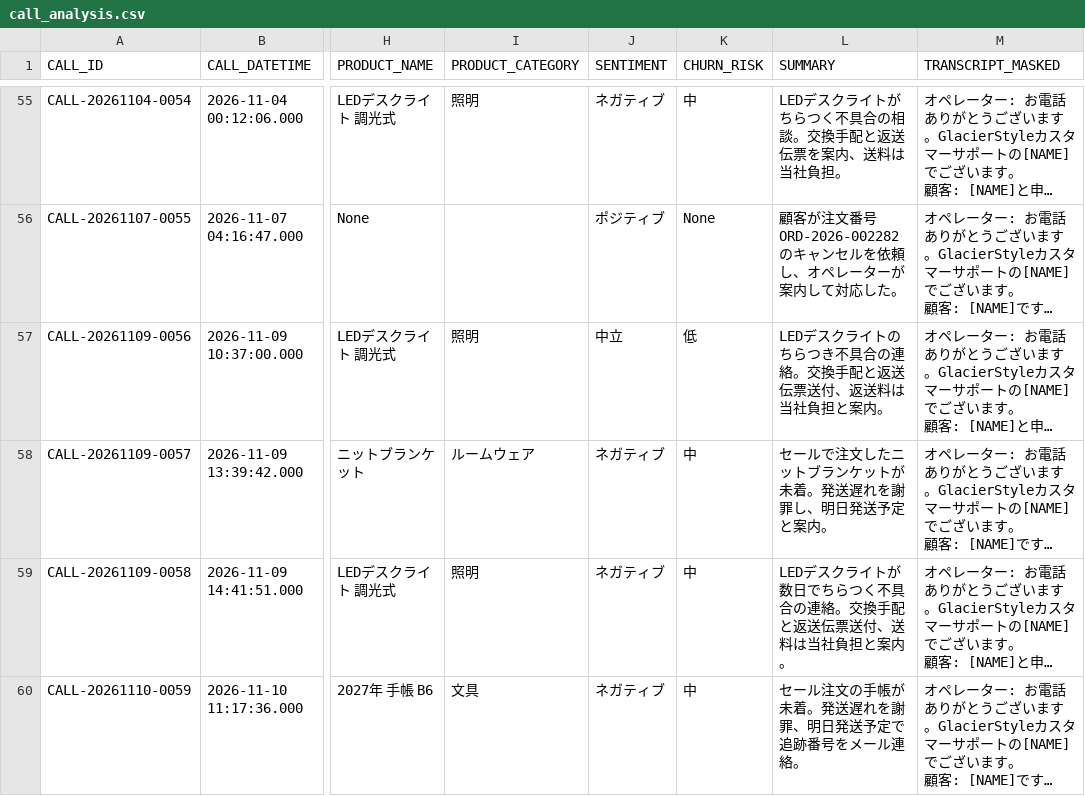
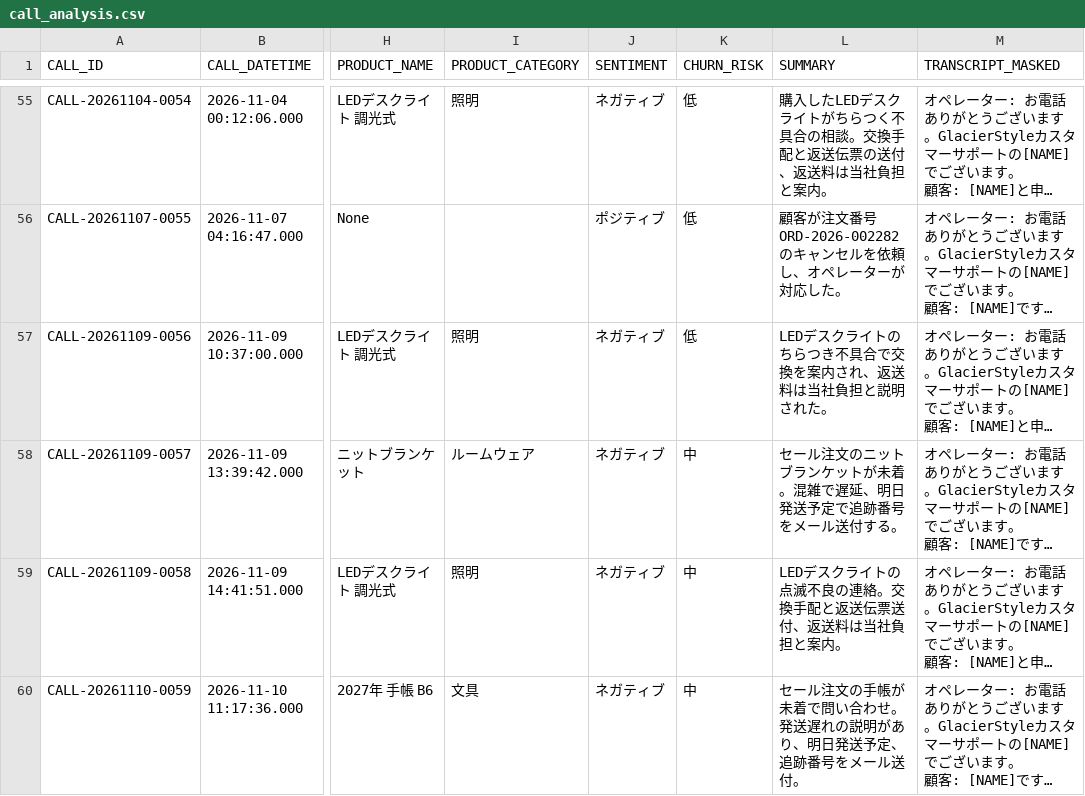
Before and after one commit to snow-jp-handson-org/cortex-handson-jp, a CSV file: data/checkpoint/call_analysis.csv, drawn as a sheet; only a part is shown, gaps mark what is left out; long unchanged cells end in …; the diff covers the shown part only; the diff names each change by its address in the sheet, - before the commit and + after, or states it on an @@ line.

```diff
--- a/data/checkpoint/call_analysis.csv
+++ b/data/checkpoint/call_analysis.csv
-K55 (CHURN_RISK): 中
+K55 (CHURN_RISK): 低
-L55 (SUMMARY): LEDデスクライトがちらつく不具合の相談。交換手配と返送伝票を案内、送料は当社負担。
+L55 (SUMMARY): 購入したLEDデスクライトがちらつく不具合の相談。交換手配と返送伝票の送付、返送料は当社負担と案内。
-K56 (CHURN_RISK): None
+K56 (CHURN_RISK): 低
-L56 (SUMMARY): …ーターが案内して対応した…
+L56 (SUMMARY): …ーターが対応した…
-J57 (SENTIMENT): 中立
+J57 (SENTIMENT): ネガティブ
-L57 (SUMMARY): LEDデスクライトのちらつき不具合の連絡。交換手配と返送伝票送付、返送料は当社負担と案内。
+L57 (SUMMARY): LEDデスクライトのちらつき不具合で交換を案内され、返送料は当社負担と説明された。
-L58 (SUMMARY): セールで注文したニットブランケットが未着。発送遅れを謝罪し、明日発送予定と案内。
+L58 (SUMMARY): セール注文のニットブランケットが未着。混雑で遅延、明日発送予定で追跡番号をメール送付する。
-L59 (SUMMARY): LEDデスクライトが数日でちらつく不具合の連絡。交換手配と返送伝票送付、送料は当社負担と案内。
+L59 (SUMMARY): LEDデスクライトの点滅不良の連絡。交換手配と返送伝票送付、返送料は当社負担と案内。
-L60 (SUMMARY): セール注文の手帳が未着。発送遅れを謝罪、明日発送予定で追跡番号をメール連絡。
+L60 (SUMMARY): セール注文の手帳が未着で問い合わせ。発送遅れの説明があり、明日発送予定、追跡番号をメール送付。
```
Also changed, not shown: 106 edited cells elsewhere in this file, data/checkpoint/knowledge_chunks.csv, 6 other files.
